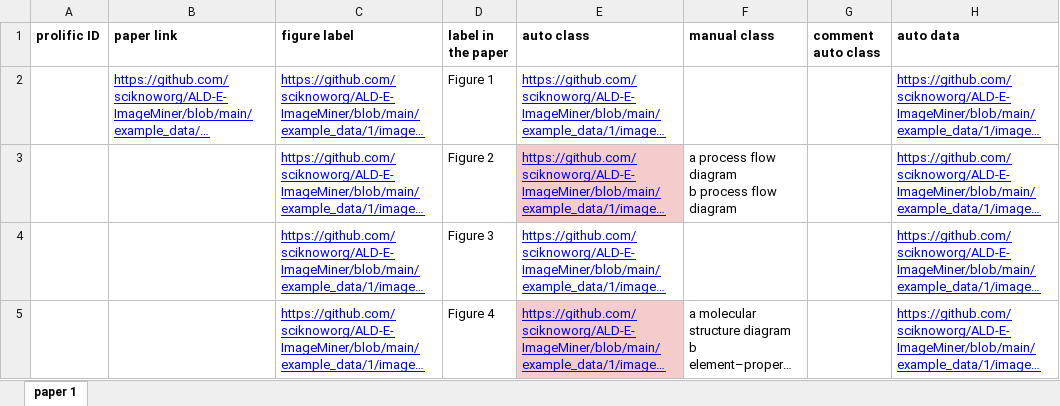
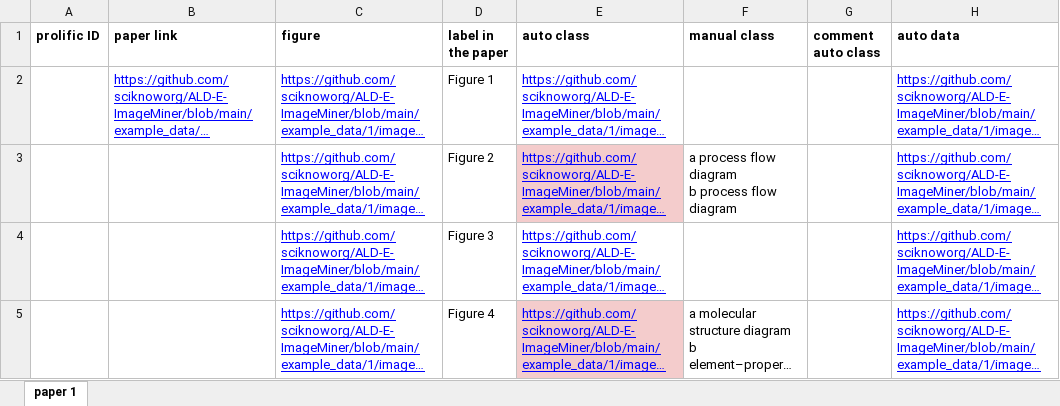
Before and after one commit to sciknoworg/ALD-E-ImageMiner, an Excel workbook: example_data/annotation-sheet annotator-1.xlsx, sheet paper 1, drawn as a sheet; only a part is shown; long unchanged cells end in …; values as stored, in another font and other column widths than the file's, no borders; charts and pictures not drawn; the diff names each change by its address in the sheet, - before the commit and + after, or states it on an @@ line.

Commit message:
annotation sheet example small edit

```diff
--- a/example_data/annotation-sheet annotator-1.xlsx (sheet paper 1)
+++ b/example_data/annotation-sheet annotator-1.xlsx (sheet paper 1)
-C1: figure label
+C1: figure
```
